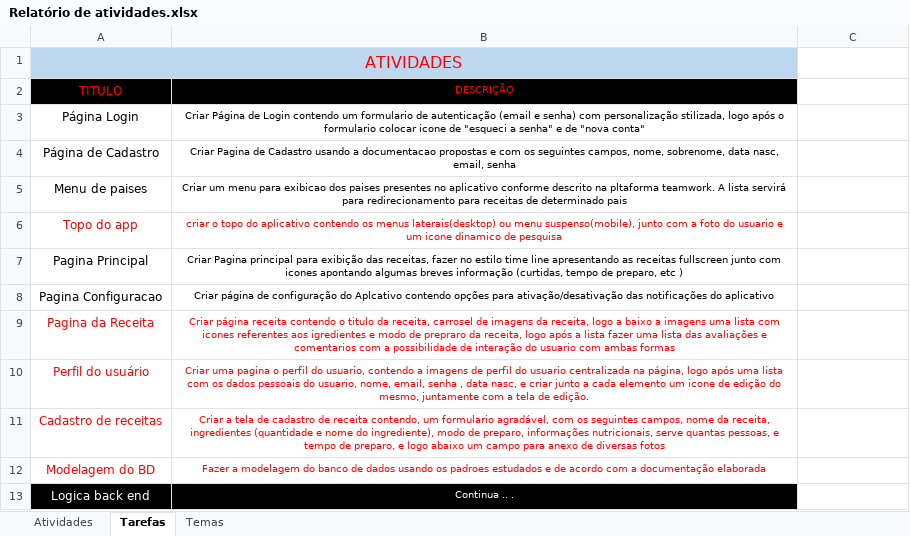
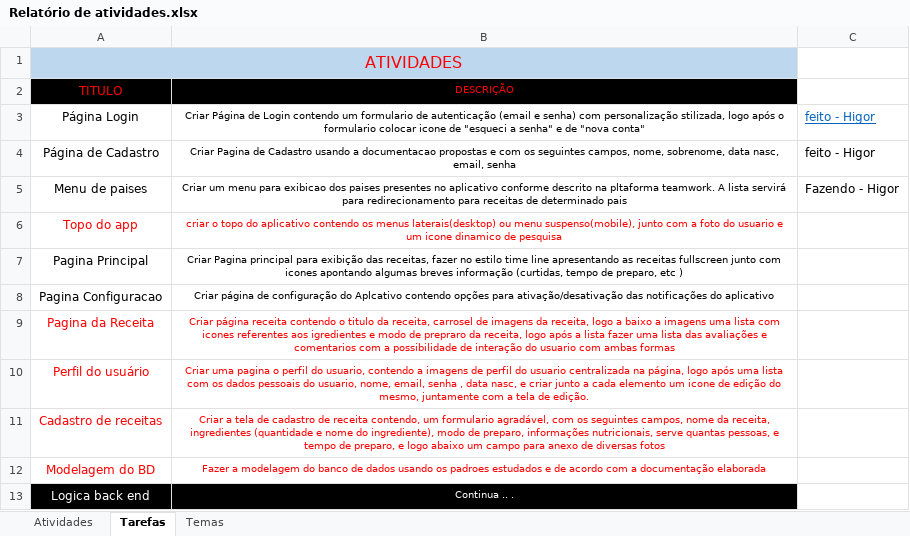
Before and after one commit to Higao00/Sabores-do-mundo, an Excel workbook: saboresdomundo/Documentos/Relatório de atividades.xlsx, sheet Tarefas, drawn as a sheet; values as stored, in another font and other column widths than the file's, no borders; the diff names each change by its address in the sheet, - before the commit and + after, or states it on an @@ line.

```diff
--- a/saboresdomundo/Documentos/Relatório de atividades.xlsx (sheet Tarefas)
+++ b/saboresdomundo/Documentos/Relatório de atividades.xlsx (sheet Tarefas)
-C3:C4: (empty)
+C3:C4: feito - Higor
-C5: (empty)
+C5: Fazendo - Higor
```
Also changed, not shown: 12 other files.
